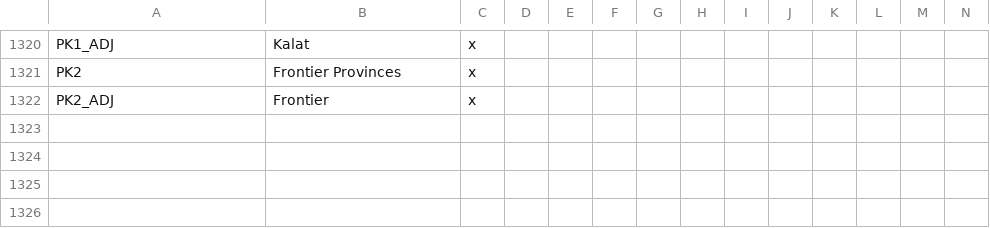
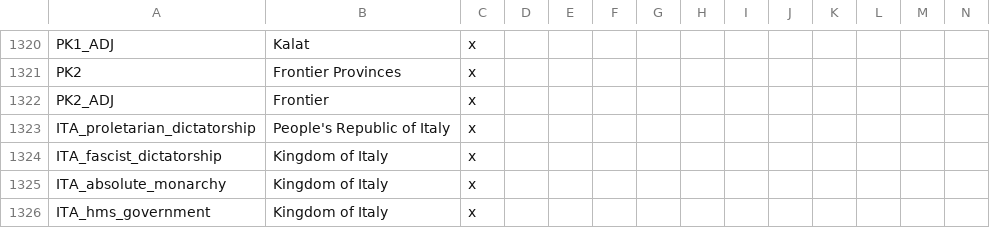
Before and after one commit to codingfan786/Vic2-TNO, a CSV file: TNO/localisation/countries.csv, drawn as a sheet; only a part is shown, gaps mark what is left out; rows hold the shown columns only; the diff names each change by its address in the sheet, - before the commit and + after, or states it on an @@ line.

```diff
--- a/TNO/localisation/countries.csv
+++ b/TNO/localisation/countries.csv
+row 1323: ITA_proletarian_dictatorship | People's Republic of Italy | x
+row 1324: ITA_fascist_dictatorship | Kingdom of Italy | x
+row 1325: ITA_absolute_monarchy | Kingdom of Italy | x
+row 1326: ITA_hms_government | Kingdom of Italy | x
```
Also changed, not shown: TNO/localisation/tno.csv, 22 other files.
